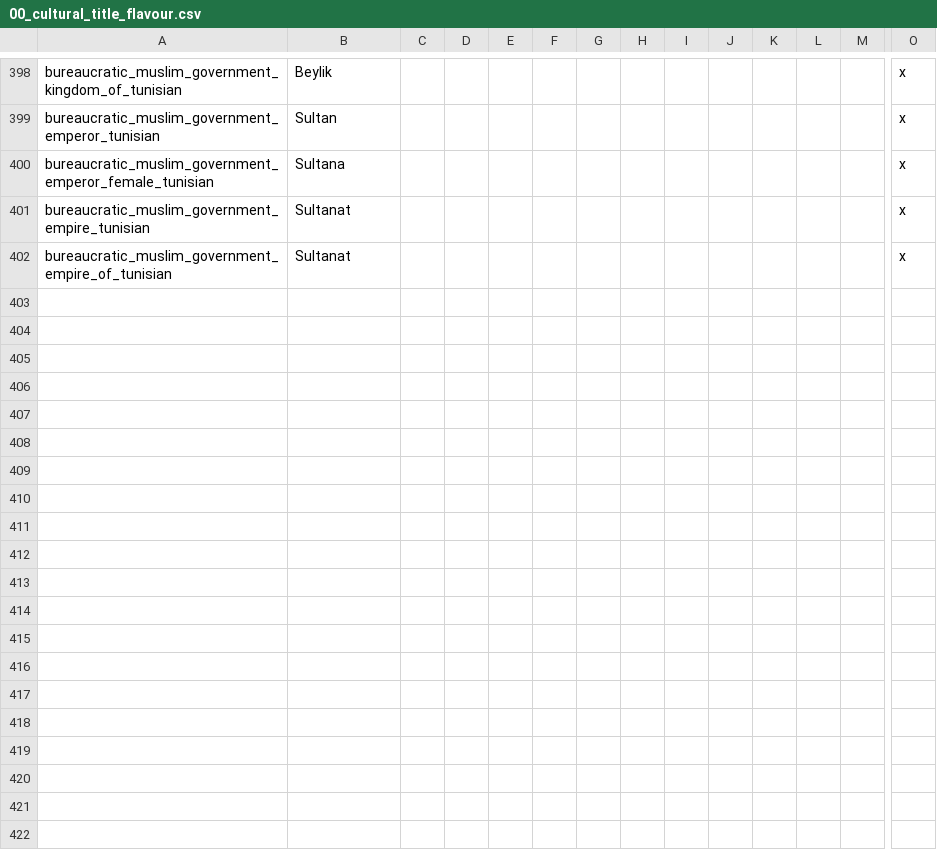
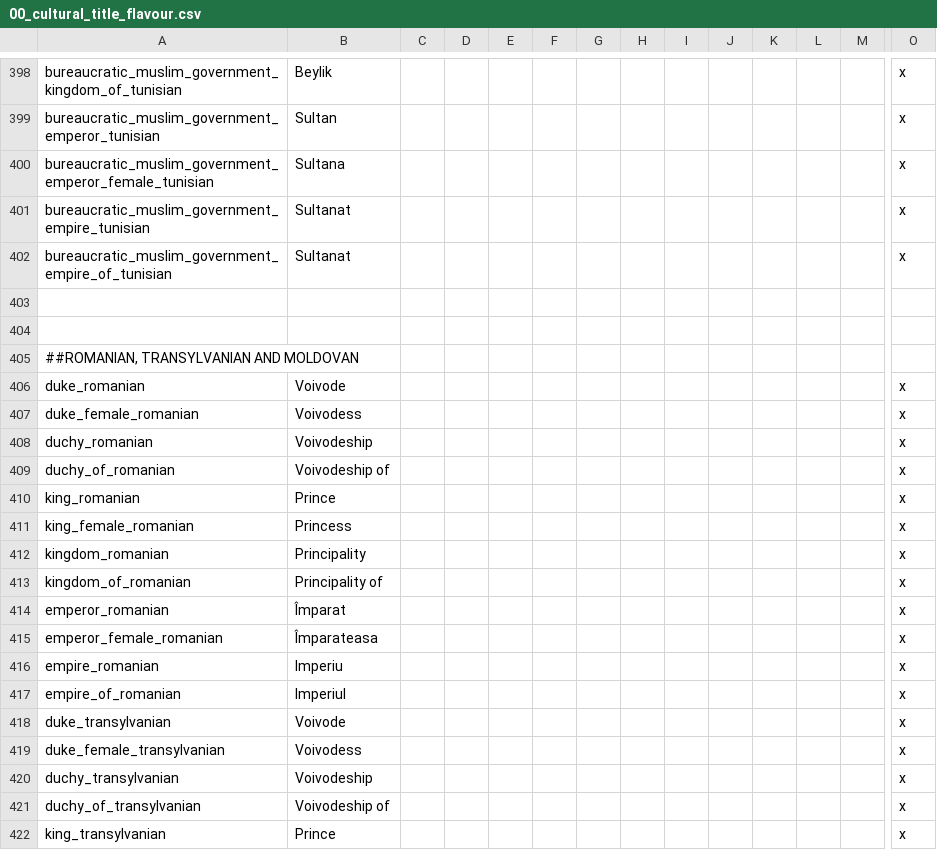
Before and after one commit to klorpa/After-The-End-Eurasia, a CSV file: ATE_Eurasia/localisation/00_cultural_title_flavour.csv, drawn as a sheet; only a part is shown, gaps mark what is left out; rows hold the shown columns only; the diff covers the shown part only; the diff names each change by its address in the sheet, - before the commit and + after, or states it on an @@ line.

```diff
--- a/ATE_Eurasia/localisation/00_cultural_title_flavour.csv
+++ b/ATE_Eurasia/localisation/00_cultural_title_flavour.csv
+row 403: (empty)
+row 404: (empty)
+row 405: ##ROMANIAN, TRANSYLVANIAN AND MOLDOVAN
+row 406: duke_romanian | Voivode |  |  |  |  |  |  |  |  |  |  |  | x
+row 407: duke_female_romanian | Voivodess |  |  |  |  |  |  |  |  |  |  |  | x
+row 408: duchy_romanian | Voivodeship |  |  |  |  |  |  |  |  |  |  |  | x
+row 409: duchy_of_romanian | Voivodeship of |  |  |  |  |  |  |  |  |  |  |  | x
+row 410: king_romanian | Prince |  |  |  |  |  |  |  |  |  |  |  | x
+row 411: king_female_romanian | Princess |  |  |  |  |  |  |  |  |  |  |  | x
+row 412: kingdom_romanian | Principality |  |  |  |  |  |  |  |  |  |  |  | x
+row 413: kingdom_of_romanian | Principality of |  |  |  |  |  |  |  |  |  |  |  | x
+row 414: emperor_romanian | Împarat |  |  |  |  |  |  |  |  |  |  |  | x
+row 415: emperor_female_romanian | Împarateasa |  |  |  |  |  |  |  |  |  |  |  | x
+row 416: empire_romanian | Imperiu |  |  |  |  |  |  |  |  |  |  |  | x
+row 417: empire_of_romanian | Imperiul |  |  |  |  |  |  |  |  |  |  |  | x
+row 418: duke_transylvanian | Voivode |  |  |  |  |  |  |  |  |  |  |  | x
+row 419: duke_female_transylvanian | Voivodess |  |  |  |  |  |  |  |  |  |  |  | x
+row 420: duchy_transylvanian | Voivodeship |  |  |  |  |  |  |  |  |  |  |  | x
+row 421: duchy_of_transylvanian | Voivodeship of |  |  |  |  |  |  |  |  |  |  |  | x
+row 422: king_transylvanian | Prince |  |  |  |  |  |  |  |  |  |  |  | x
```
Also changed, not shown: 19 added rows elsewhere in this file, 13 other files.
